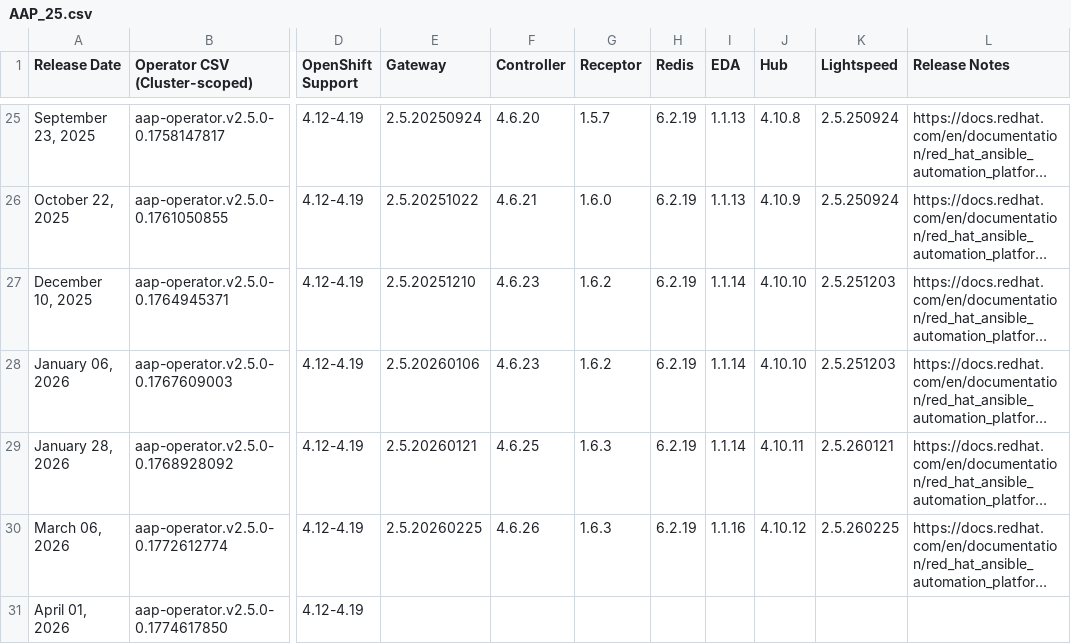
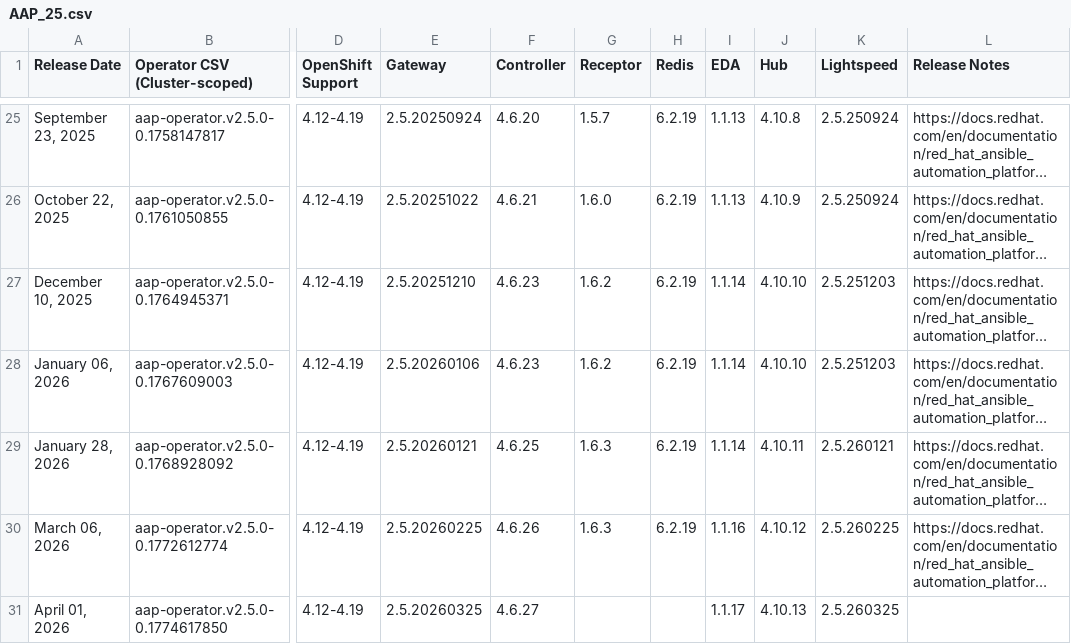
Before and after one commit to lennysh/aap-openshift-compatibility-matrix, a CSV file: data/AAP_25.csv, drawn as a sheet; only a part is shown, gaps mark what is left out; long unchanged cells end in …; the diff names each change by its address in the sheet, - before the commit and + after, or states it on an @@ line.

Commit message:
Update files: data/AAP_24.csv data/AAP_25.csv data/AAP_26.csv

```diff
--- a/data/AAP_25.csv
+++ b/data/AAP_25.csv
-E31 (Gateway): (empty)
+E31 (Gateway): 2.5.20260325
-F31 (Controller): (empty)
+F31 (Controller): 4.6.27
-I31 (EDA): (empty)
+I31 (EDA): 1.1.17
-J31 (Hub): (empty)
+J31 (Hub): 4.10.13
-K31 (Lightspeed): (empty)
+K31 (Lightspeed): 2.5.260325
```
Also changed, not shown: data/AAP_24.csv, data/AAP_26.csv.
